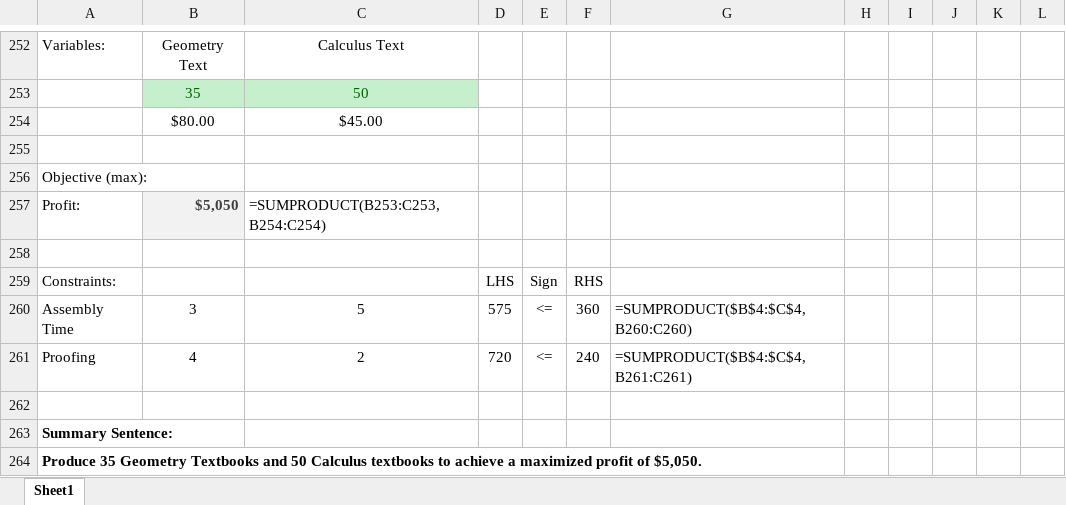
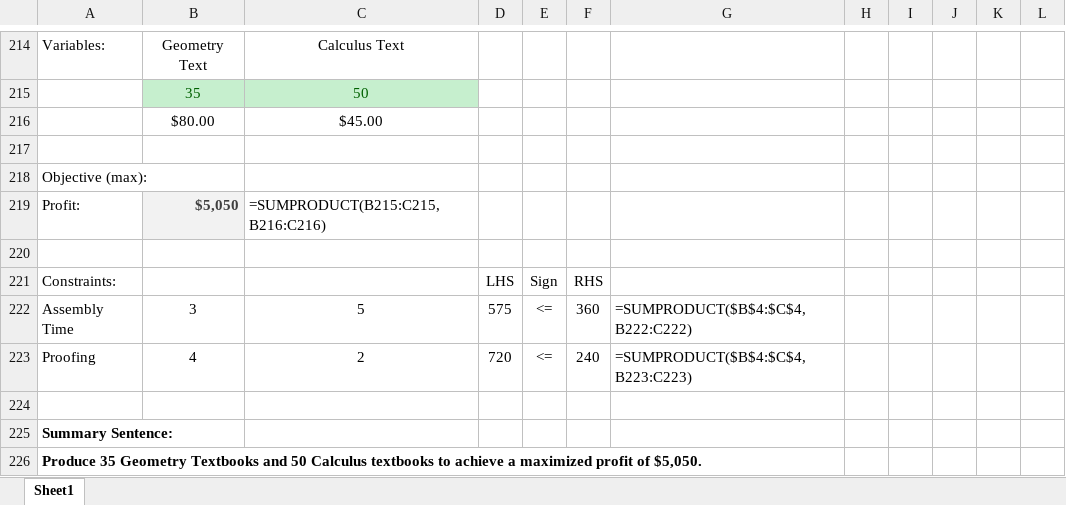
Before and after one commit to MichaelYoungDataAnalytics/business-analytics-portfolio-project, an Excel workbook: 08-linear-programming/08-linear-programming.xlsx, sheet Sheet1, drawn as a sheet; only a part is shown, gaps mark what is left out; values as stored, in another font and other column widths than the file's, no borders; addresses are those after the commit; the diff covers the shown part only; the diff names each change by its address in the sheet, - before the commit and + after, or states it on an @@ line.

Commit message:
Add files via upload

```diff
--- a/08-linear-programming/08-linear-programming.xlsx (sheet Sheet1)
+++ b/08-linear-programming/08-linear-programming.xlsx (sheet Sheet1)
-C219: =SUMPRODUCT(B253:C253,B254:C254)
+C219: =SUMPRODUCT(B215:C215,B216:C216)
-G222: =SUMPRODUCT($B$4:$C$4,B260:C260)
+G222: =SUMPRODUCT($B$4:$C$4,B222:C222)
-G223: =SUMPRODUCT($B$4:$C$4,B261:C261)
+G223: =SUMPRODUCT($B$4:$C$4,B223:C223)
```
Also changed, not shown: 38 removed rows elsewhere in this sheet, formulas that keep their value.
